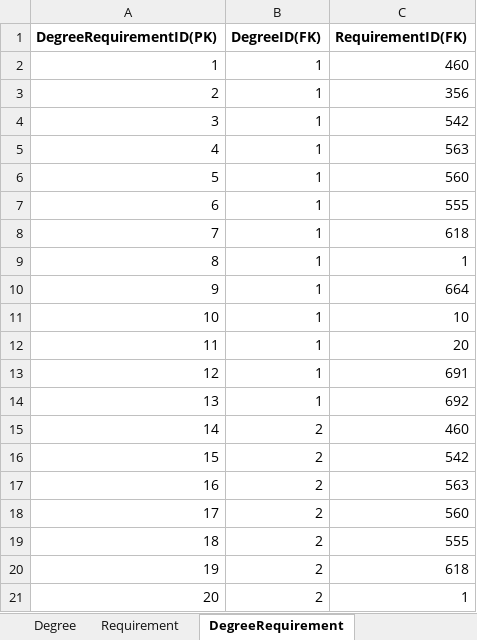
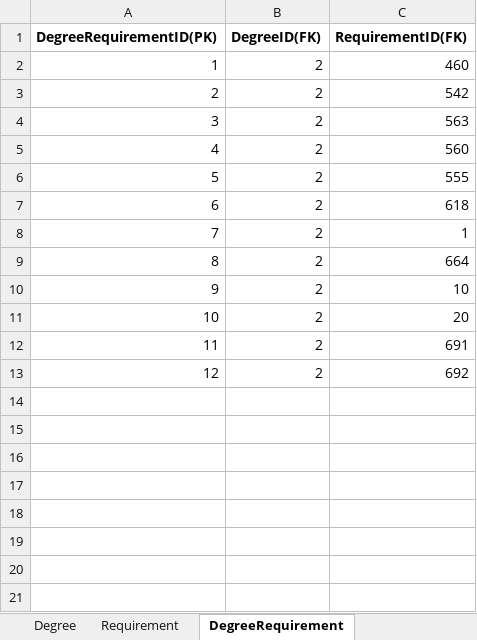
Before and after one commit to HariPriyaJupally/MVC-Plan, an Excel workbook: Book1.xlsx, sheet DegreeRequirement, drawn as a sheet; only a part is shown; the shorter side is filled out with more unchanged rows; values as stored, in another font and other column widths than the file's, no borders; removed rows and columns are numbered as before the commit, all else as after; the diff covers the shown part only; the diff names each change by its address in the sheet, - before the commit and + after, or states it on an @@ line.

```diff
--- a/Book1.xlsx (sheet DegreeRequirement)
+++ b/Book1.xlsx (sheet DegreeRequirement)
-row 2: 1 | 1 | 460
-row 3: 2 | 1 | 356
-row 4: 3 | 1 | 542
-row 5: 4 | 1 | 563
-row 6: 5 | 1 | 560
-row 7: 6 | 1 | 555
-row 8: 7 | 1 | 618
-row 9: 8 | 1 | 1
-row 10: 9 | 1 | 664
-row 11: 10 | 1 | 10
-row 12: 11 | 1 | 20
-row 13: 12 | 1 | 691
-row 14: 13 | 1 | 692
@@ column A (DegreeRequirementID(PK)) renumbered between rows 2 and 13 @@
```
Also changed, not shown: 23 removed rows elsewhere in this sheet, sheet DegreePlanTermRequirement, sheet StudentTerm, sheet Degree, sheet Requirement, 5 other files.
